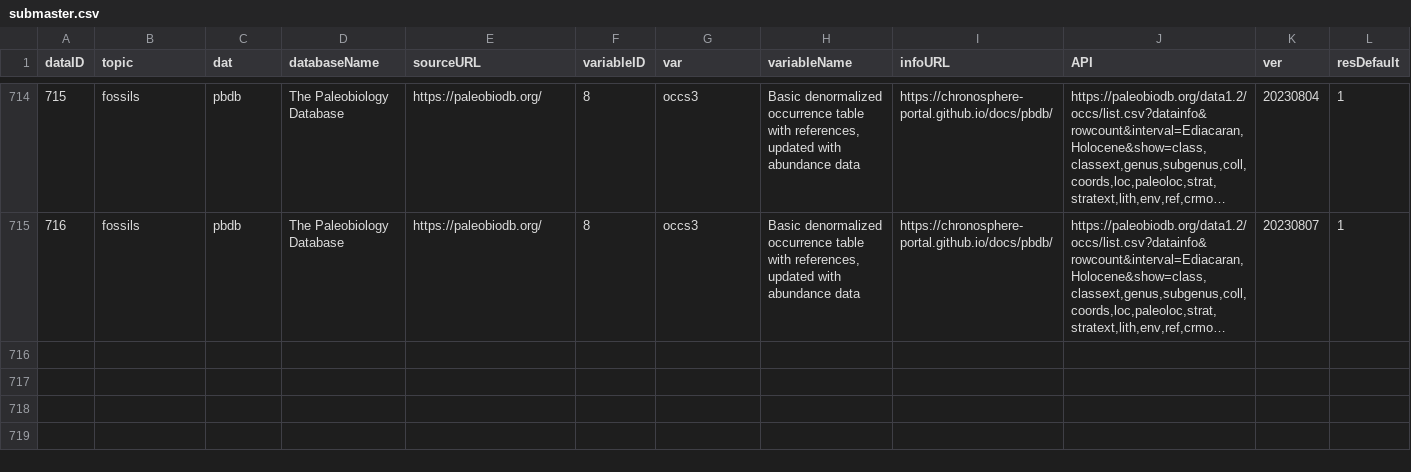
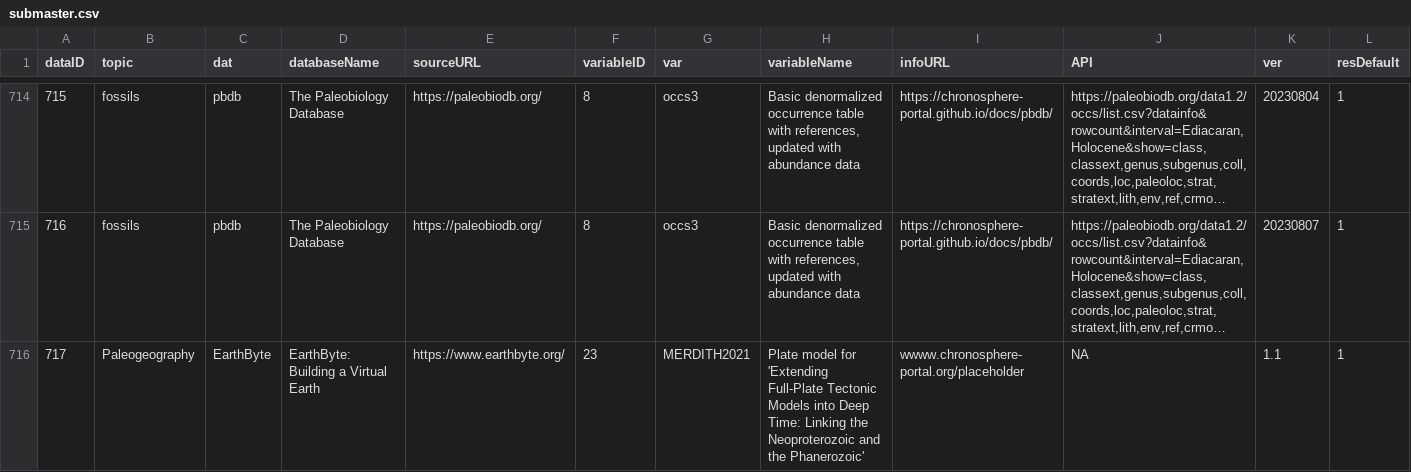
Before and after one commit to chronosphere-info/chrono_arch_2, a CSV file: users/public/R/submaster.csv, drawn as a sheet; only a part is shown, gaps mark what is left out; long unchanged cells end in …; rows hold the shown columns only; the diff names each change by its address in the sheet, - before the commit and + after, or states it on an @@ line.

Commit message:
Update to version 20230809_b72

```diff
--- a/users/public/R/submaster.csv
+++ b/users/public/R/submaster.csv
+row 716: 717 | Paleogeography | EarthByte | EarthByte: Building a Virtual Earth | https://www.earthbyte.org/ | 23 | MERDITH2021 | Plate model for 'Extending Full-Plate Tectonic Models into Deep Time: Linking the Neoproterozoic and the Phanerozoic' | wwww.chronosphere-portal.org/placeholder | NA | 1.1 | 1
```
Also changed, not shown: users/public/R/subguide.csv, users/public/guide.csv, 4 other files.
